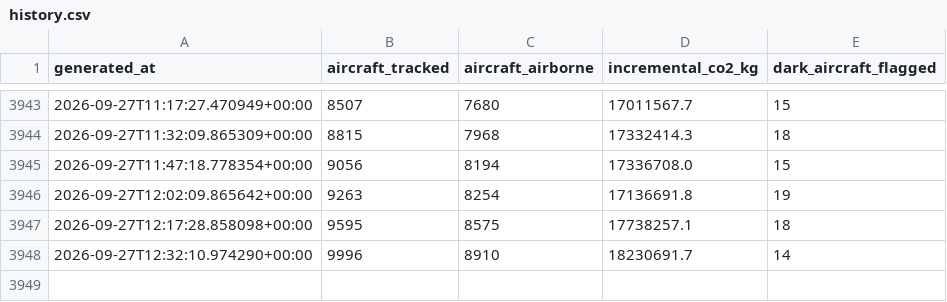
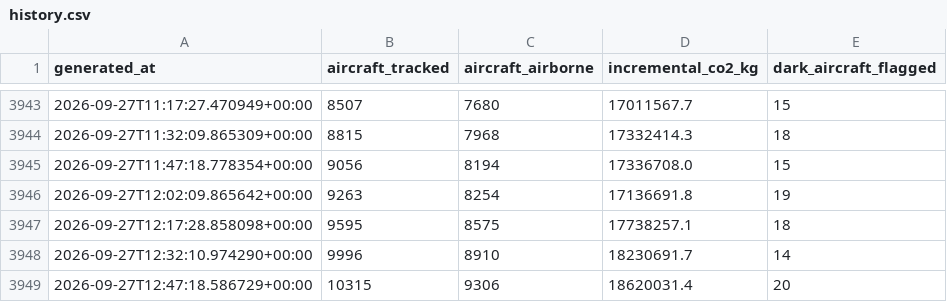
Before and after one commit to nyandajr/global-flight-emissions-tracker, a CSV file: data/history.csv, drawn as a sheet; only a part is shown, gaps mark what is left out.

Commit message:
data: flight emissions update — 10315 aircraft tracked | 18620.0t CO2 this snapshot | top: AAL (2841.2t/hr) | 20 dark-aircraft flag(s)

```diff
--- a/data/history.csv
+++ b/data/history.csv
@@ -3948 +3948,2 @@ generated_at,aircraft_tracked,aircraft_airborne,incremental_co2_kg,dark_aircraft
 2026-09-27T12:32:10.974290+00:00,9996,8910,18230691.7,14
+2026-09-27T12:47:18.586729+00:00,10315,9306,18620031.4,20
```
Also changed, not shown: 1 other file.
